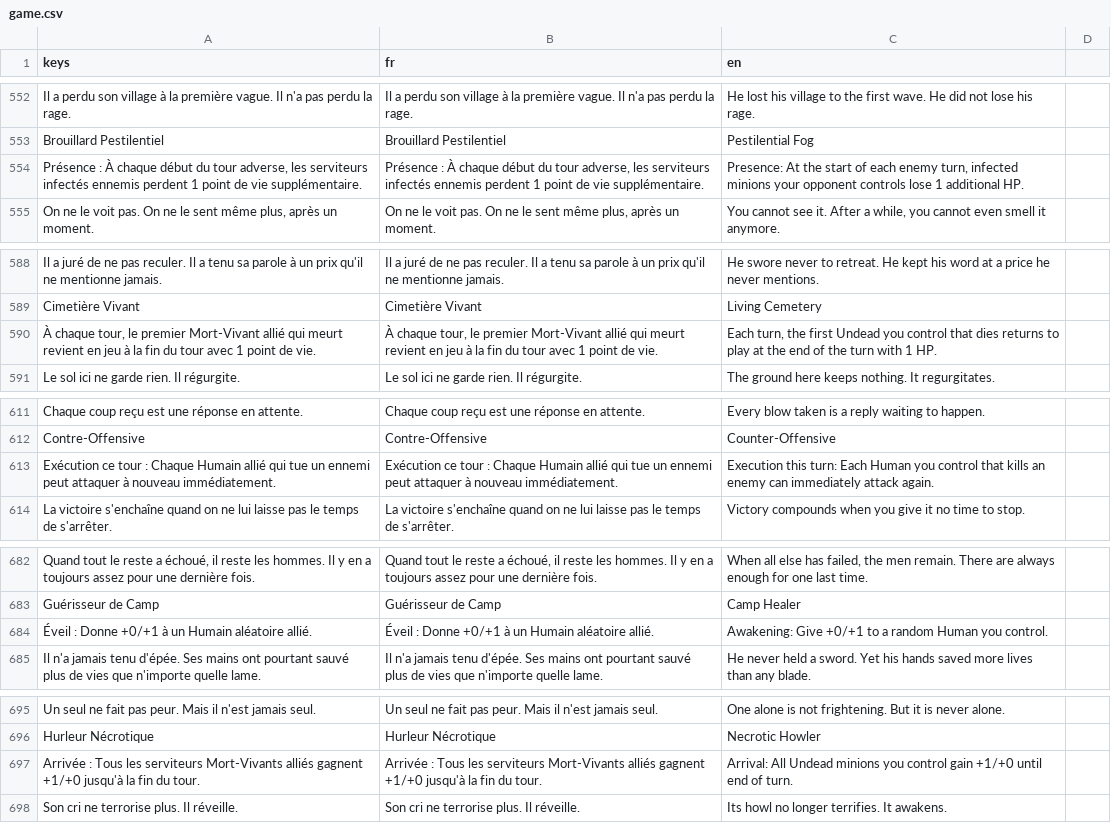
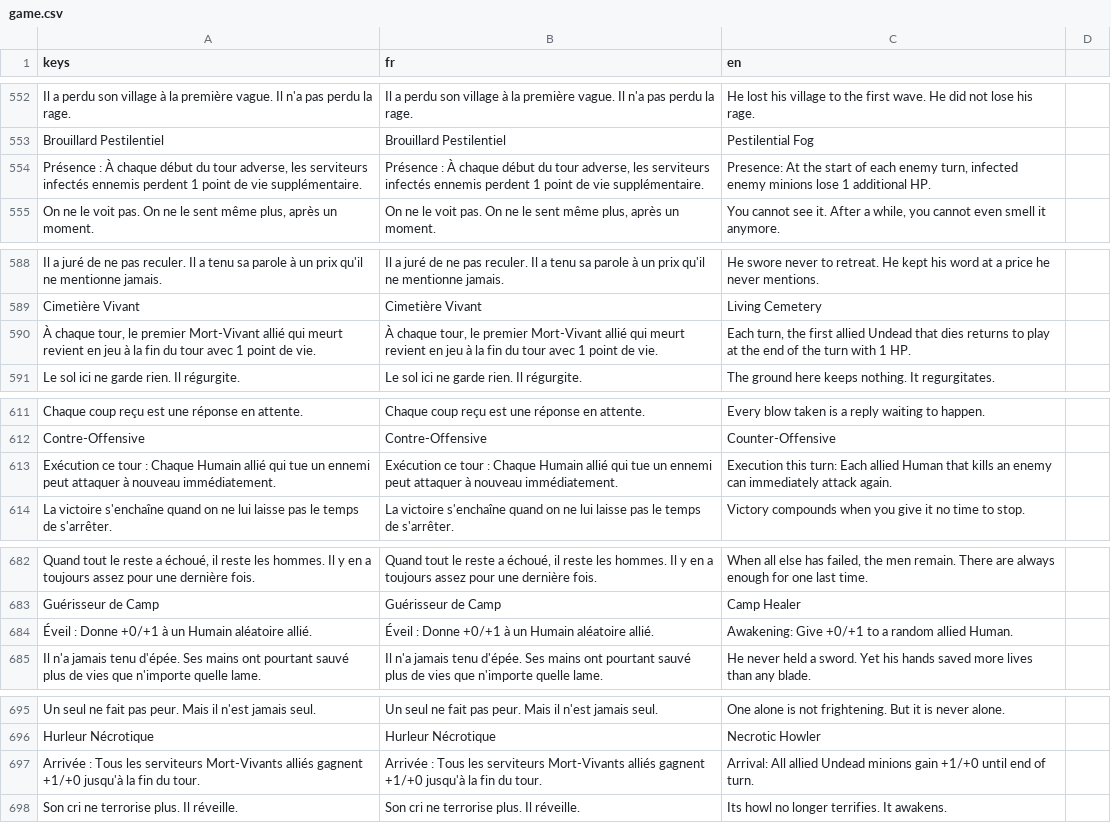
Before and after one commit to Nicolas82200/Wyrdane, a CSV file: translations/game.csv, drawn as a sheet; only a part is shown, gaps mark what is left out; the diff covers the shown part only; the diff names each change by its address in the sheet, - before the commit and + after, or states it on an @@ line.

Commit message:
fix: shorten minion control phrasing in English card text too
Replace remaining "X you control" / "minions your opponent controls"
with "allied X" / "enemy minions", matching the already-applied French
shortening and the phrasing already used elsewhere in the English
column.

```diff
--- a/translations/game.csv
+++ b/translations/game.csv
-C554 (en): …turn, infected minions your opponent controls lose 1…
+C554 (en): …turn, infected enemy minions lose 1…
-C590 (en): …the first Undead you control that dies…
+C590 (en): …the first allied Undead that dies…
-C613 (en): …turn: Each Human you control that kills…
+C613 (en): …turn: Each allied Human that kills…
-C684 (en): …a random Human you control.
+C684 (en): …a random allied Human.
-C697 (en): Arrival: All Undead minions you control gain +1/+0…
+C697 (en): Arrival: All allied Undead minions gain +1/+0…
```
Also changed, not shown: 12 edited cells elsewhere in this file.
